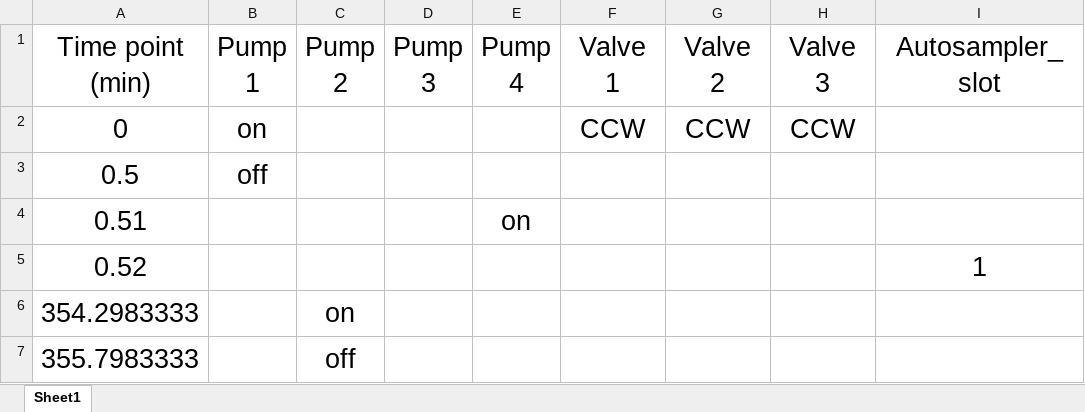
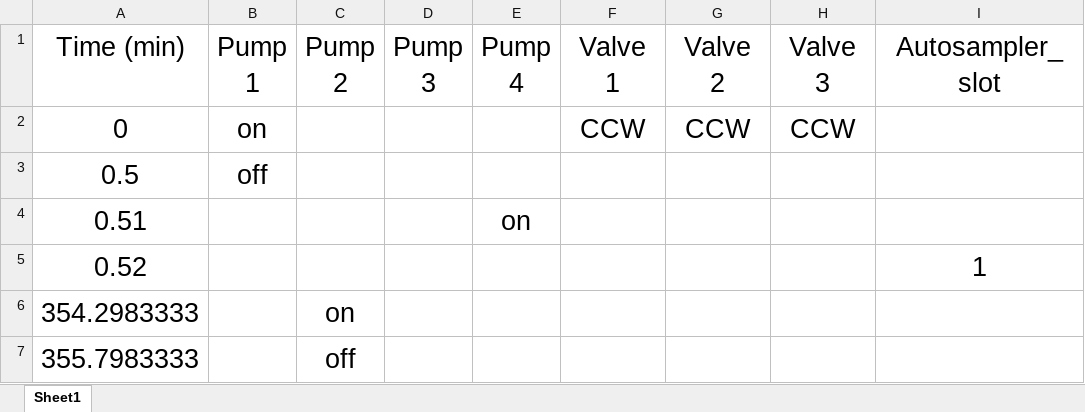
Before and after one commit to intel00000/EChem_Auto_Potential_Optimization, an Excel workbook: 240917 experiment testing.xlsx, sheet Sheet1, drawn as a sheet; only a part is shown; values as stored, in another font and other column widths than the file's, no borders; the diff names each change by its address in the sheet, - before the commit and + after, or states it on an @@ line.

```diff
--- a/240917 experiment testing.xlsx (sheet Sheet1)
+++ b/240917 experiment testing.xlsx (sheet Sheet1)
-A1: Time point (min)
+A1: Time (min)
```
Also changed, not shown: 2 other files.
